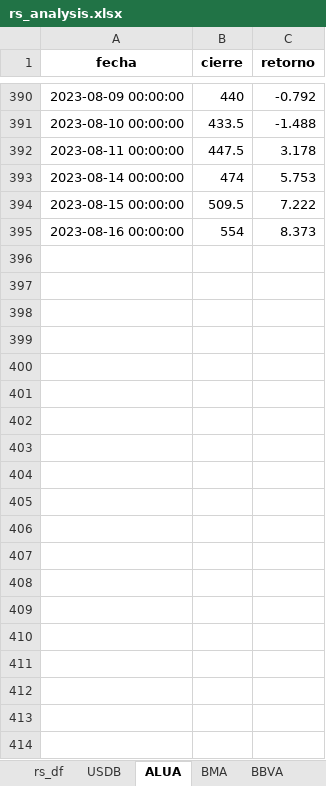
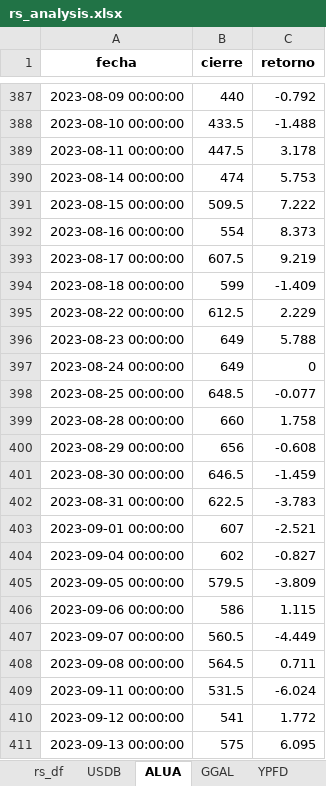
Before and after one commit to facuova/relativeStrange, an Excel workbook: data/final/rs_analysis.xlsx, sheet ALUA, drawn as a sheet; only a part is shown, gaps mark what is left out; values as stored, in another font and other column widths than the file's, no borders; the diff covers the shown part only; the diff names each change by its address in the sheet, - before the commit and + after, or states it on an @@ line.

```diff
--- a/data/final/rs_analysis.xlsx (sheet ALUA)
+++ b/data/final/rs_analysis.xlsx (sheet ALUA)
-sheet tab: BMA
+sheet tab: GGAL
-sheet tab: BBVA
+sheet tab: YPFD
+row 393: 2023-08-17 00:00:00 | 607.5 | 9.219
+row 394: 2023-08-18 00:00:00 | 599 | -1.409
+row 395: 2023-08-22 00:00:00 | 612.5 | 2.229
+row 396: 2023-08-23 00:00:00 | 649 | 5.788
+row 397: 2023-08-24 00:00:00 | 649 | 0
+row 398: 2023-08-25 00:00:00 | 648.5 | -0.077
+row 399: 2023-08-28 00:00:00 | 660 | 1.758
+row 400: 2023-08-29 00:00:00 | 656 | -0.608
+row 401: 2023-08-30 00:00:00 | 646.5 | -1.459
+row 402: 2023-08-31 00:00:00 | 622.5 | -3.783
+row 403: 2023-09-01 00:00:00 | 607 | -2.521
+row 404: 2023-09-04 00:00:00 | 602 | -0.827
+row 405: 2023-09-05 00:00:00 | 579.5 | -3.809
+row 406: 2023-09-06 00:00:00 | 586 | 1.115
+row 407: 2023-09-07 00:00:00 | 560.5 | -4.449
+row 408: 2023-09-08 00:00:00 | 564.5 | 0.711
+row 409: 2023-09-11 00:00:00 | 531.5 | -6.024
+row 410: 2023-09-12 00:00:00 | 541 | 1.772
+row 411: 2023-09-13 00:00:00 | 575 | 6.095
```
Also changed, not shown: 152 added rows, 3 removed rows and 1 edited cell elsewhere in this sheet, sheet rs_df, sheet GGAL, sheet YPFD, sheet USDB, data/quotes/alua.xlsx, data/quotes/usd_blue.xlsx, 10 other files.
